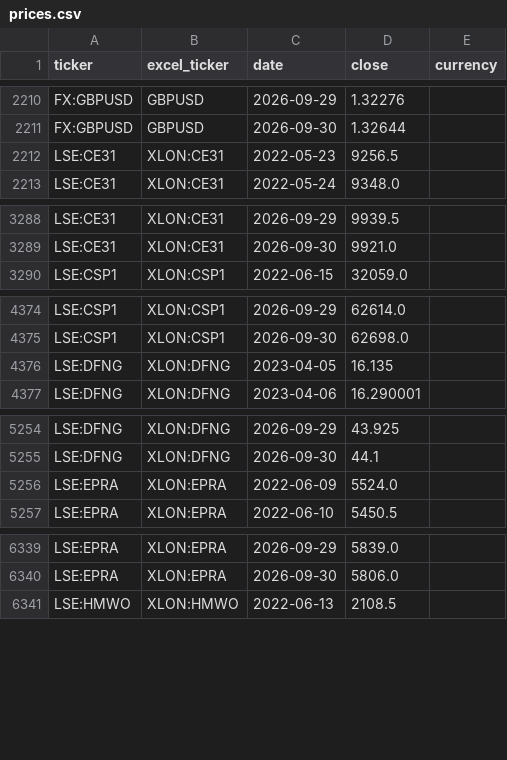
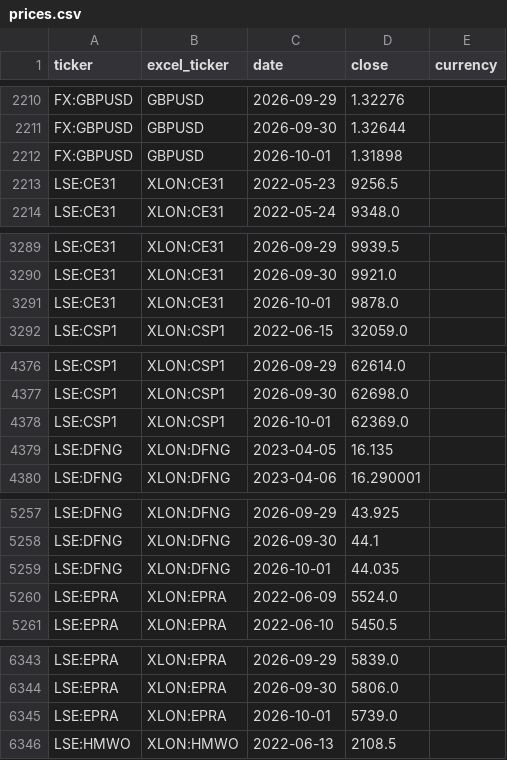
Before and after one commit to gwimpenny/portfolio-tracker, a CSV file: prices.csv, drawn as a sheet; only a part is shown, gaps mark what is left out; the diff covers the shown part only; the diff names each change by its address in the sheet, - before the commit and + after, or states it on an @@ line.

```diff
--- a/prices.csv
+++ b/prices.csv
+row 2212: FX:GBPUSD | GBPUSD | 2026-10-01 | 1.31898
+row 3291: LSE:CE31 | XLON:CE31 | 2026-10-01 | 9878.0
+row 4378: LSE:CSP1 | XLON:CSP1 | 2026-10-01 | 62369.0
+row 5259: LSE:DFNG | XLON:DFNG | 2026-10-01 | 44.035
+row 6345: LSE:EPRA | XLON:EPRA | 2026-10-01 | 5739.0
```
Also changed, not shown: 12 added rows elsewhere in this file, 1 other file.
